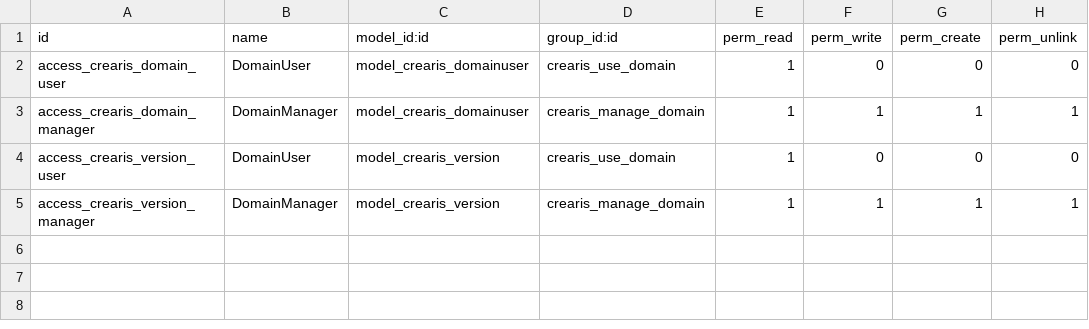
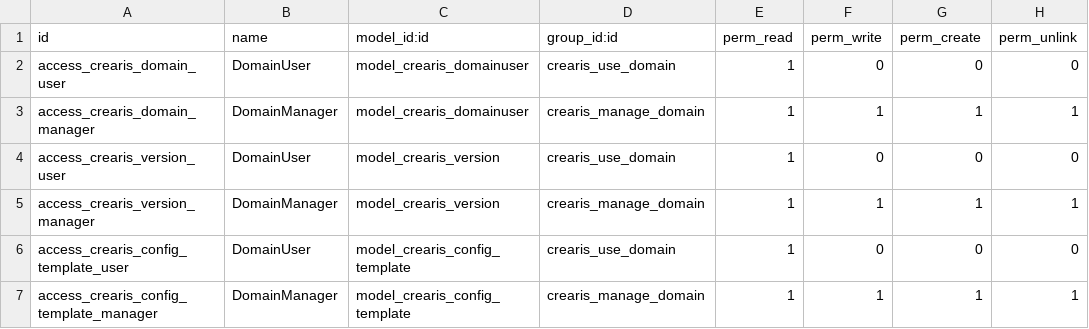
Before and after one commit to theaterpedia/crearis-odoo, a CSV file: crearis/security/ir.model.access.csv, drawn as a sheet; the diff names each change by its address in the sheet, - before the commit and + after, or states it on an @@ line.

Commit message:
feat: res.company:domain_code / config_templates / event_space_id

```diff
--- a/crearis/security/ir.model.access.csv
+++ b/crearis/security/ir.model.access.csv
+row 6: access_crearis_config_template_user | DomainUser | model_crearis_config_template | crearis_use_domain | 1 | 0 | 0 | 0
+row 7: access_crearis_config_template_manager | DomainManager | model_crearis_config_template | crearis_manage_domain | 1 | 1 | 1 | 1
```
Also changed, not shown: 11 other files.
